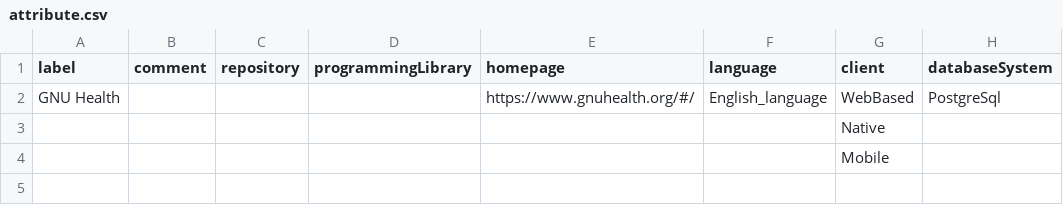
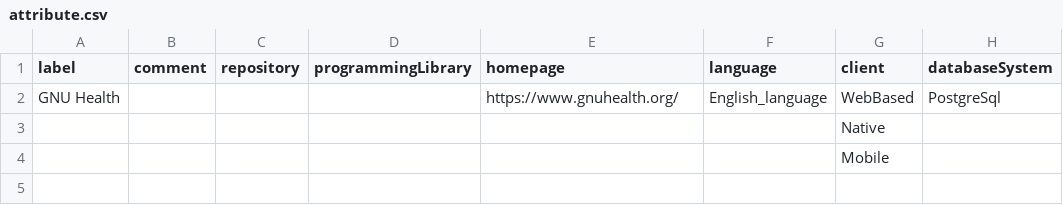
Before and after one commit to hitontology/csv2rdf, a CSV file: GnuHealth/attribute.csv, drawn as a sheet; only a part is shown; the diff names each change by its address in the sheet, - before the commit and + after, or states it on an @@ line.

Commit message:
Simplify GnuHealth URI.

```diff
--- a/GnuHealth/attribute.csv
+++ b/GnuHealth/attribute.csv
-E2 (homepage): https://www.gnuhealth.org/#/
+E2 (homepage): https://www.gnuhealth.org/
```
